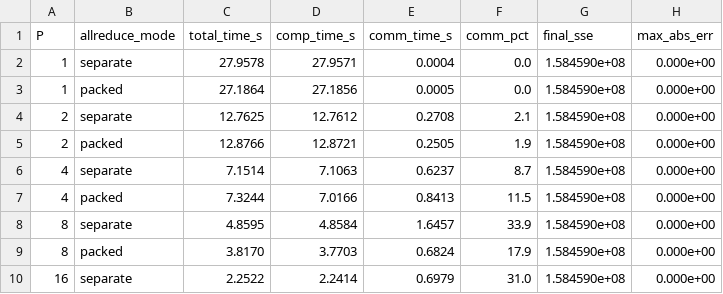
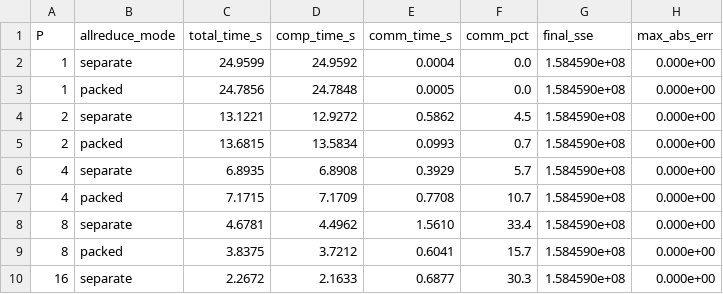
Before and after one commit to Nithillen/dsa5208-project3-scalable-kmeans, a CSV file: results/mpi_allreduce_comparison.csv, drawn as a sheet; only a part is shown; the diff covers the shown part only.

```diff
--- a/results/mpi_allreduce_comparison.csv
+++ b/results/mpi_allreduce_comparison.csv
@@ -1,10 +1,10 @@
 P,allreduce_mode,total_time_s,comp_time_s,comm_time_s,comm_pct,final_sse,max_abs_err
-1,separate,27.9578,27.9571,0.0004,0.0,1.584590e+08,0.000e+00
-1,packed,27.1864,27.1856,0.0005,0.0,1.584590e+08,0.000e+00
-2,separate,12.7625,12.7612,0.2708,2.1,1.584590e+08,0.000e+00
-2,packed,12.8766,12.8721,0.2505,1.9,1.584590e+08,0.000e+00
-4,separate,7.1514,7.1063,0.6237,8.7,1.584590e+08,0.000e+00
-4,packed,7.3244,7.0166,0.8413,11.5,1.584590e+08,0.000e+00
-8,separate,4.8595,4.8584,1.6457,33.9,1.584590e+08,0.000e+00
-8,packed,3.8170,3.7703,0.6824,17.9,1.584590e+08,0.000e+00
-16,separate,2.2522,2.2414,0.6979,31.0,1.584590e+08,0.000e+00
+1,separate,24.9599,24.9592,0.0004,0.0,1.584590e+08,0.000e+00
+1,packed,24.7856,24.7848,0.0005,0.0,1.584590e+08,0.000e+00
+2,separate,13.1221,12.9272,0.5862,4.5,1.584590e+08,0.000e+00
+2,packed,13.6815,13.5834,0.0993,0.7,1.584590e+08,0.000e+00
+4,separate,6.8935,6.8908,0.3929,5.7,1.584590e+08,0.000e+00
+4,packed,7.1715,7.1709,0.7708,10.7,1.584590e+08,0.000e+00
+8,separate,4.6781,4.4962,1.5610,33.4,1.584590e+08,0.000e+00
+8,packed,3.8375,3.7212,0.6041,15.7,1.584590e+08,0.000e+00
+16,separate,2.2672,2.1633,0.6877,30.3,1.584590e+08,0.000e+00
```
Also changed, not shown: 20 edited cells elsewhere in this file, results/hybrid_mpi_omp_grid.csv, results/mpi_strong_scaling.csv, 26 other files.
